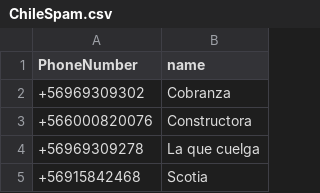
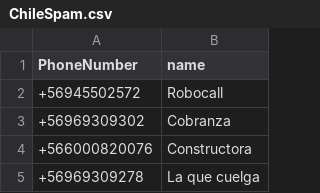
Before and after one commit to racuna/SpamChile, a CSV file: ChileSpam.csv, drawn as a sheet; only a part is shown; the shorter side is filled out with more unchanged rows; the diff names each change by its address in the sheet, - before the commit and + after, or states it on an @@ line.

Commit message:
+56945502572
+56945502572

```diff
--- a/ChileSpam.csv
+++ b/ChileSpam.csv
+row 2: +56945502572 | Robocall
```
